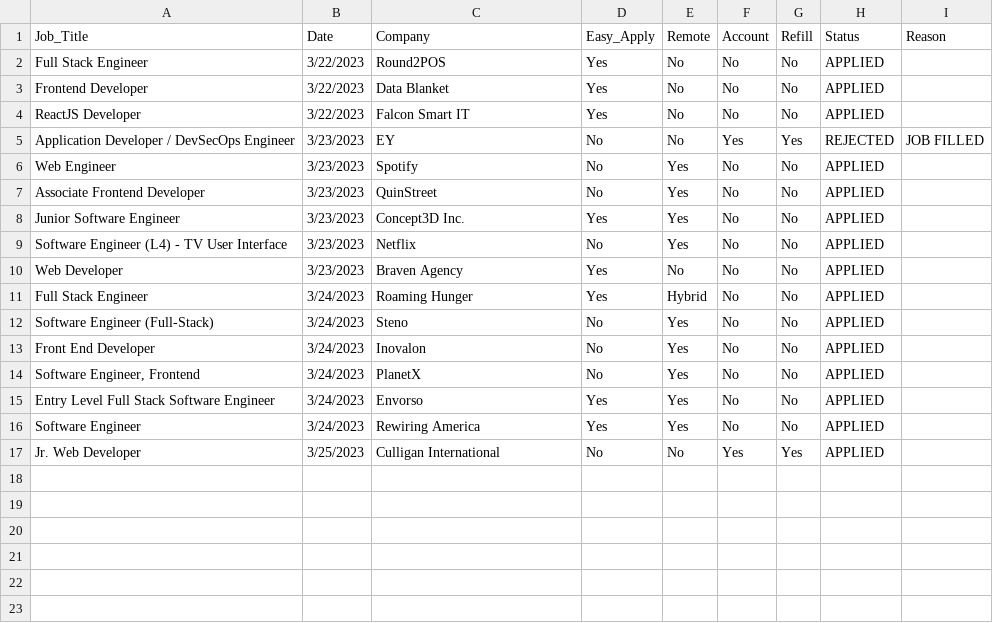
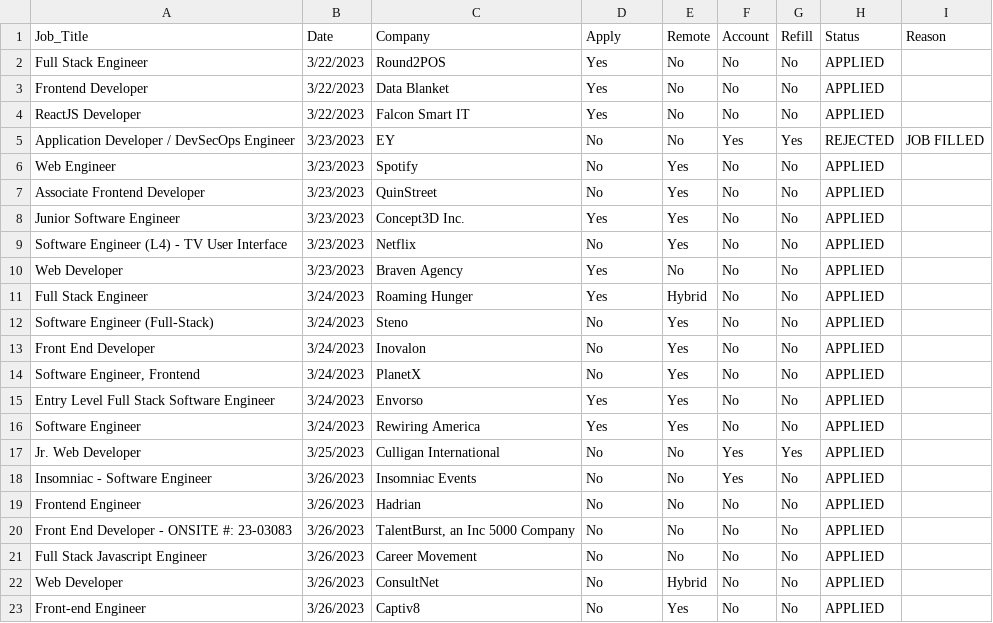
Before and after one commit to jpatterson933/job-search-chronicles, a CSV file: src/data/job_search_csv.csv, drawn as a sheet.

Commit message:
1. Added indeed .csv file, wellfound .csv file. 2. Extracted table componenet and now it can be used and applyed to any of the job sites. 3. Updated nav bar with a disabled class so I know which tab is active when clicked. Whats next? Going to do some additional styling to the header and give it some animation. Perhaps, I will implement a canvas componenet for react

```diff
--- a/src/data/job_search_csv.csv
+++ b/src/data/job_search_csv.csv
@@ -1,2 +1,2 @@
-Job_Title,Date,Company,Easy_Apply,Remote,Account,Refill,Status,Reason
+Job_Title,Date,Company,Apply,Remote,Account,Refill,Status,Reason
 Full Stack Engineer,3/22/2023,Round2POS,Yes,No,No,No,APPLIED,
@@ -17 +17,7 @@ Software Engineer,3/24/2023,Rewiring America,Yes,Yes,No,No,APPLIED,
 Jr. Web Developer,3/25/2023,Culligan International,No,No,Yes,Yes,APPLIED,
+Insomniac - Software Engineer,3/26/2023,Insomniac Events,No,No,Yes,No,APPLIED,
+Frontend Engineer,3/26/2023,Hadrian,No,No,No,No,APPLIED,
+Front End Developer - ONSITE #: 23-03083,3/26/2023,"TalentBurst, an Inc 5000 Company",No,No,No,No,APPLIED,
+Full Stack Javascript Engineer,3/26/2023,Career Movement,No,No,No,No ,APPLIED,
+Web Developer,3/26/2023,ConsultNet,No,Hybrid,No,No,APPLIED,
+Front-end Engineer,3/26/2023,Captiv8,No,Yes,No,No,APPLIED,
```
Also changed, not shown: 12 other files.
